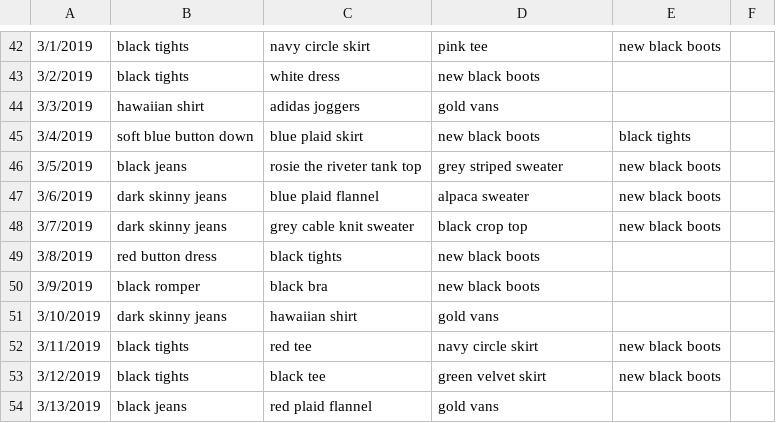
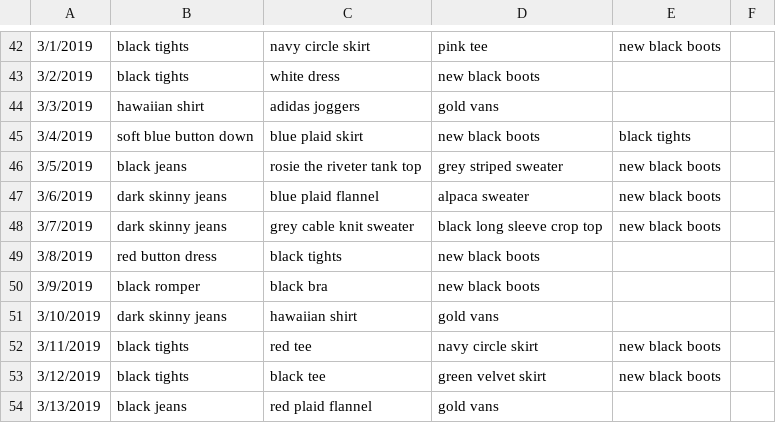
Before and after one commit to malaikahanda/clothes, a CSV file: data/days.csv, drawn as a sheet; only a part is shown, gaps mark what is left out; the diff covers the shown part only.

```diff
--- a/data/days.csv
+++ b/data/days.csv
@@ -47,3 +47,3 @@
 3/6/2019,dark skinny jeans,blue plaid flannel,alpaca sweater,new black boots,
-3/7/2019,dark skinny jeans,grey cable knit sweater,black crop top,new black boots,
+3/7/2019,dark skinny jeans,grey cable knit sweater,black long sleeve crop top,new black boots,
 3/8/2019,red button dress,black tights,new black boots,,
```
Also changed, not shown: 42 added rows elsewhere in this file, 4 other files.
